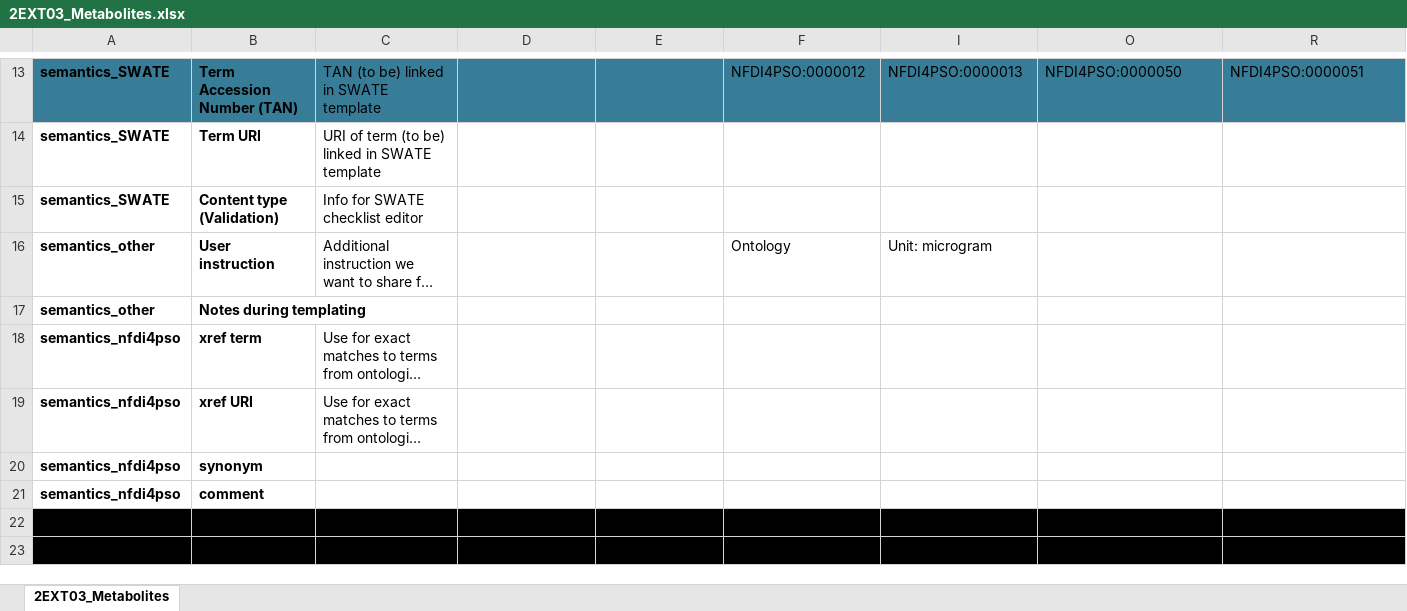
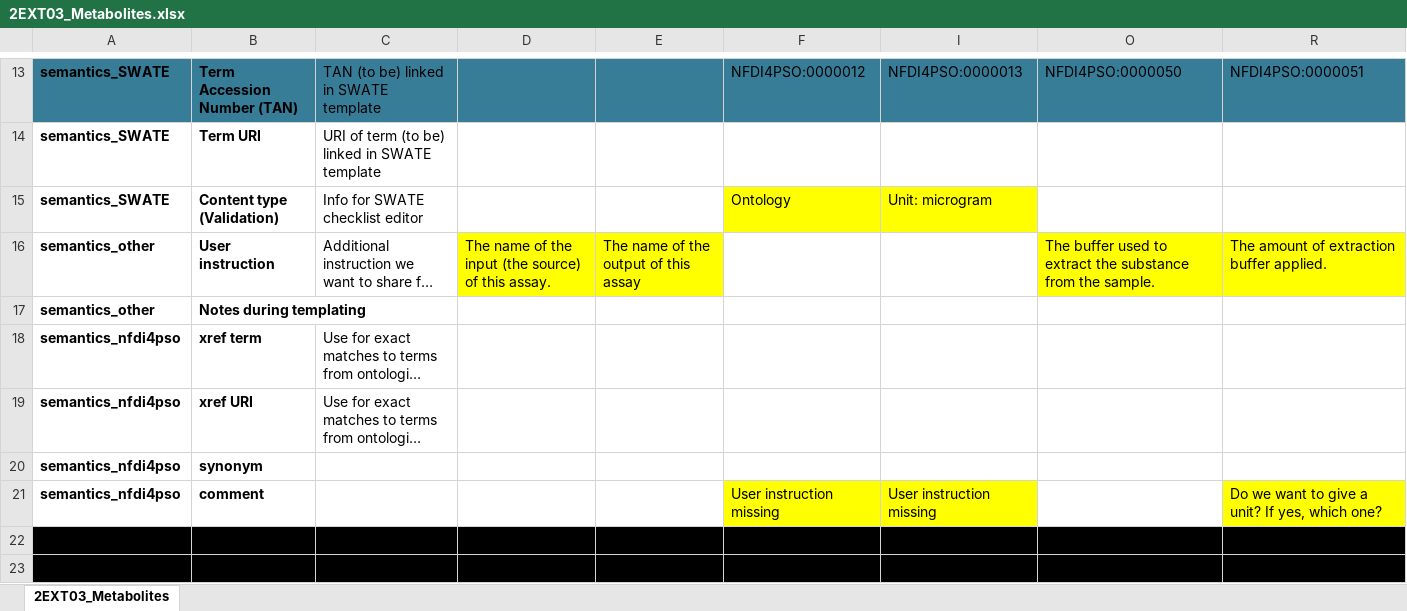
Before and after one commit to nfdi4plants/Swate-templates, an Excel workbook: templates/2EXT03_Metabolites/2EXT03_Metabolites.xlsx, sheet 2EXT03_Metabolites, drawn as a sheet; only a part is shown, gaps mark what is left out; long unchanged cells end in …; values as stored, in another font and other column widths than the file's, no borders; table styles not drawn; the diff names each change by its address in the sheet, - before the commit and + after, or states it on an @@ line.

```diff
--- a/templates/2EXT03_Metabolites/2EXT03_Metabolites.xlsx (sheet 2EXT03_Metabolites)
+++ b/templates/2EXT03_Metabolites/2EXT03_Metabolites.xlsx (sheet 2EXT03_Metabolites)
-F15: (empty)
+F15: Ontology
-F15 fill: none
+F15 fill: #FFFF00
-I15: (empty)
+I15: Unit: microgram
-I15 fill: none
+I15 fill: #FFFF00
-D16: (empty)
+D16: The name of the input (the source) of this assay.
-D16:E16 fill: none
+D16:E16 fill: #FFFF00
-E16: (empty)
+E16: The name of the output of this assay
-F16: Ontology
+F16: (empty)
-I16: Unit: microgram
+I16: (empty)
-O16: (empty)
+O16: The buffer used to extract the substance from the sample.
-O16 fill: none
+O16 fill: #FFFF00
-R16: (empty)
+R16: The amount of extraction buffer applied.
-R16 fill: none
+R16 fill: #FFFF00
-F21: (empty)
+F21: User instruction missing
-F21 fill: none
+F21 fill: #FFFF00
-I21: (empty)
+I21: User instruction missing
-I21 fill: none
+I21 fill: #FFFF00
-R21: (empty)
+R21: Do we want to give a unit? If yes, which one?
-R21 fill: none
+R21 fill: #FFFF00
```
Also changed, not shown: templates/1SPL01_plants/1SPL01_plants.xlsx, templates/2EXT01_RNA/2EXT01_RNA.xlsx, 10 other files.
